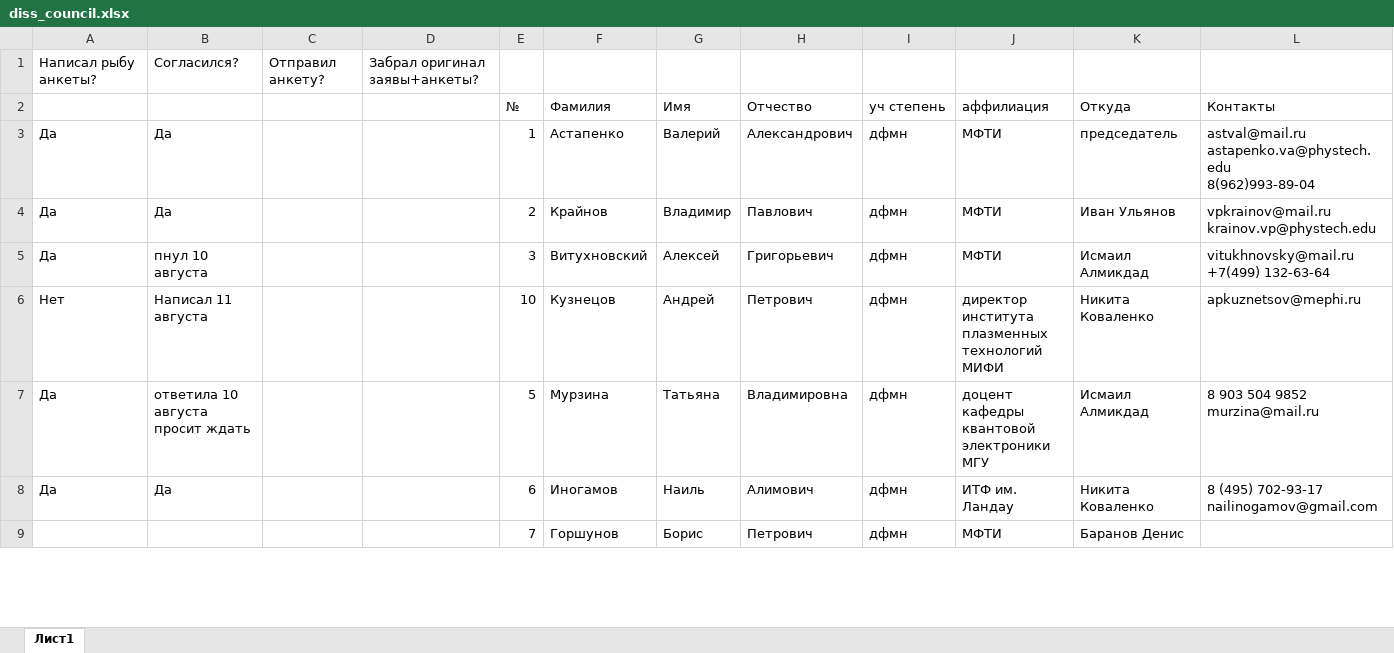
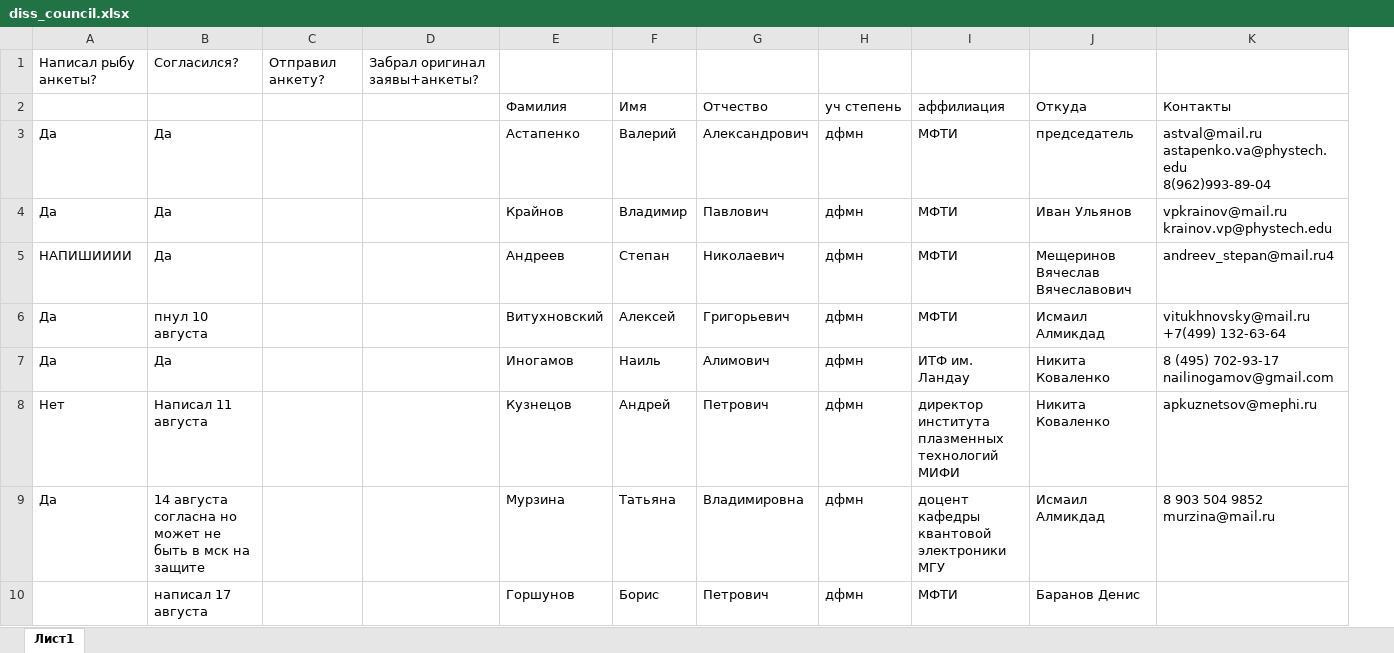
Before and after one commit to 3dsoundfromtagan/Russian-Phd-LaTeX-Dissertation-Template, an Excel workbook: burocracy/diss_council.xlsx, sheet Лист1, drawn as a sheet; only a part is shown; values as stored, in another font and other column widths than the file's, no cell formats; removed rows and columns are numbered as before the commit, all else as after; rows hold the shown columns only; the diff covers the shown part only; the diff names each change by its address in the sheet, - before the commit and + after, or states it on an @@ line.

Commit message:
new diss data add

```diff
--- a/burocracy/diss_council.xlsx (sheet Лист1)
+++ b/burocracy/diss_council.xlsx (sheet Лист1)
-column E (№), rows 3-7: 1 | 2 | 3 | 10 | 5; row 9: 7
+row 5: НАПИШИИИИ | Да |  |  | Андреев | Степан | Николаевич | дфмн | МФТИ | Мещеринов Вячеслав Вячеславович | andreev_stepan@mail.ru4
@@ row 8 moved to row 7: Да @@
-B9: ответила 10 августа просит ждать
+B9: 14 августа согласна но может не быть в мск на защите
-B10: (empty)
+B10: написал 17 августа
```
Also changed, not shown: 2 added rows and 1 removed row elsewhere in this sheet, cell formats, burocracy/svo.xlsx, 2 other files.
